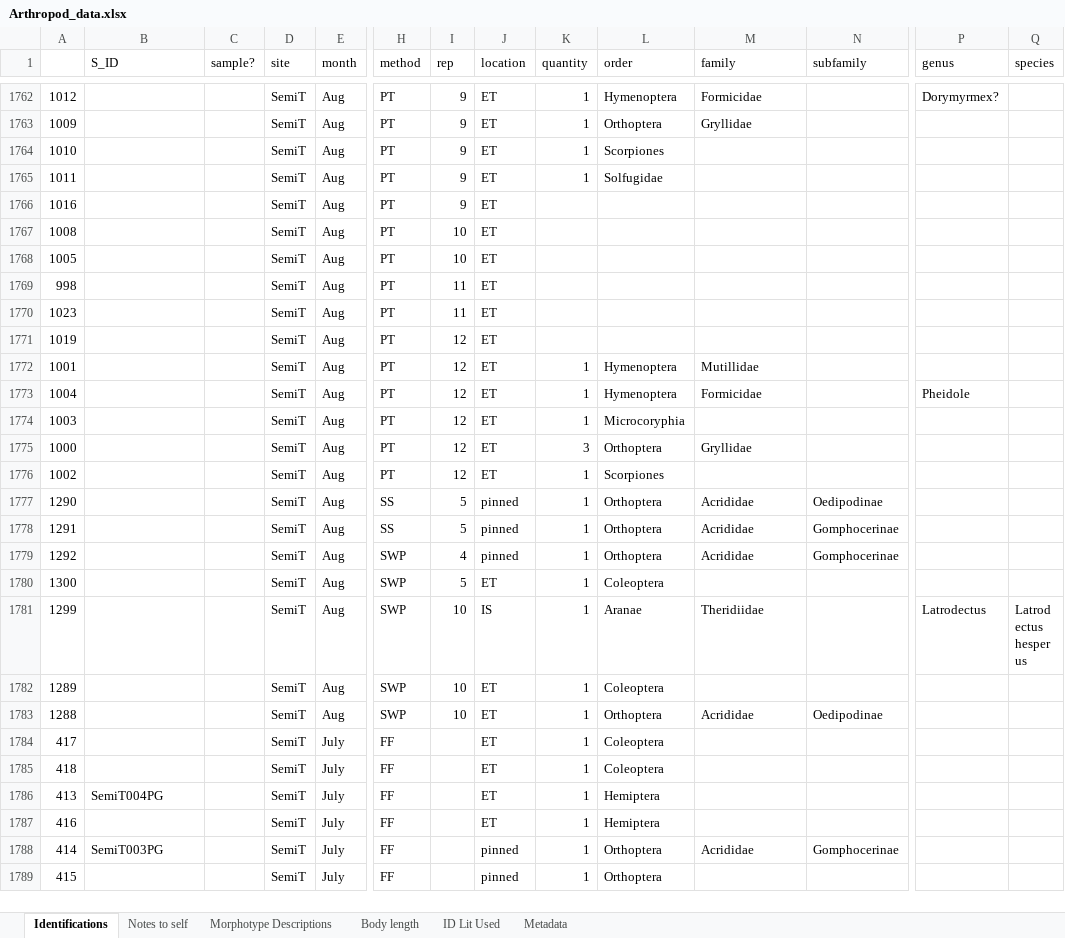
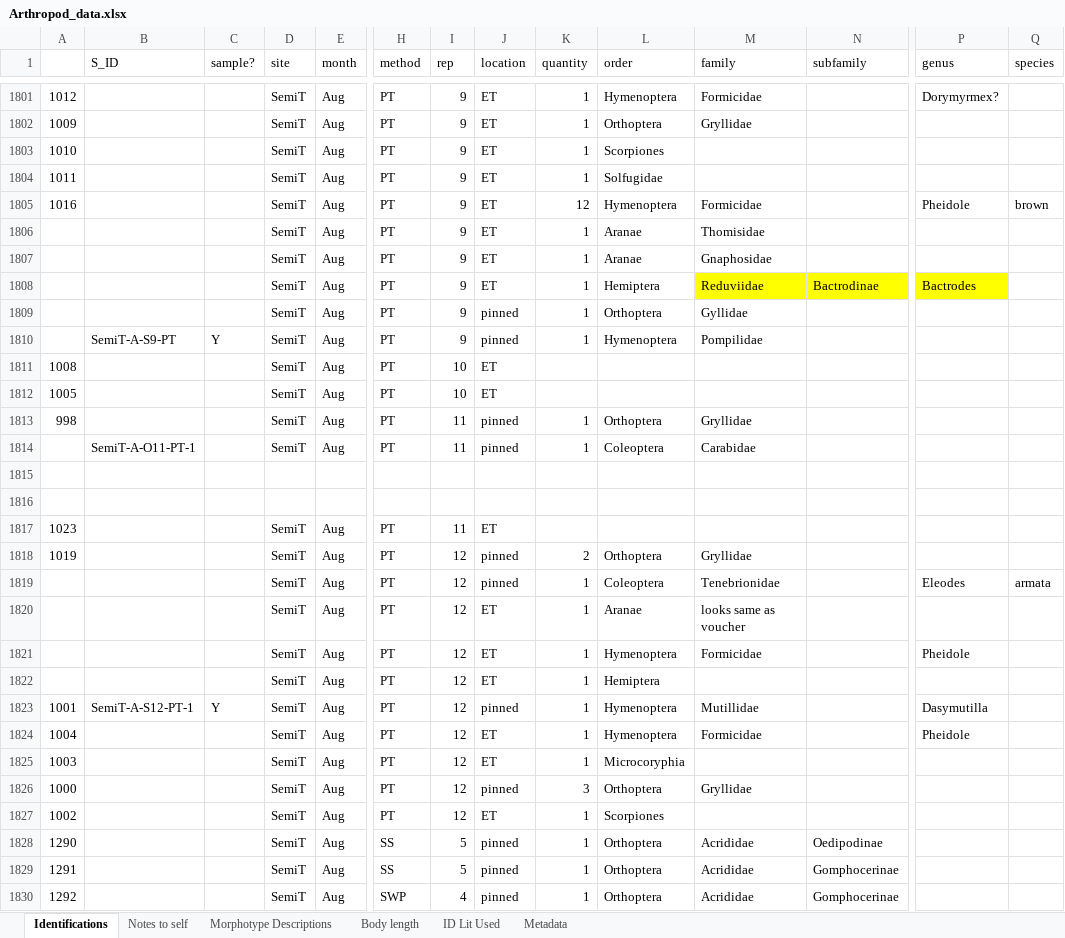
Before and after one commit to jennabraun/prey_item_survey, an Excel workbook: Raw Data/Arthropod_data.xlsx, sheet Identifications, drawn as a sheet; only a part is shown, gaps mark what is left out; the shorter side is filled out with more unchanged rows; values as stored, in another font and other column widths than the file's, no borders; addresses are those after the commit; rows hold the shown columns only; the diff covers the shown part only; the diff names each change by its address in the sheet, - before the commit and + after, or states it on an @@ line.

Commit message:
1/2 way semiT pits

```diff
--- a/Raw Data/Arthropod_data.xlsx (sheet Identifications)
+++ b/Raw Data/Arthropod_data.xlsx (sheet Identifications)
-K1805 (quantity): (empty)
+K1805 (quantity): 12
-L1805 (order): (empty)
+L1805 (order): Hymenoptera
-M1805 (family): (empty)
+M1805 (family): Formicidae
-P1805 (genus): (empty)
+P1805 (genus): Pheidole
-Q1805 (species): (empty)
+Q1805 (species): brown
+row 1806:  |  |  | SemiT | Aug | PT | 9 | ET | 1 | Aranae | Thomisidae
+row 1807:  |  |  | SemiT | Aug | PT | 9 | ET | 1 | Aranae | Gnaphosidae
+row 1808:  |  |  | SemiT | Aug | PT | 9 | ET | 1 | Hemiptera | Reduviidae | Bactrodinae | Bactrodes
+row 1809:  |  |  | SemiT | Aug | PT | 9 | pinned | 1 | Orthoptera | Gyllidae
+row 1810:  | SemiT-A-S9-PT | Y | SemiT | Aug | PT | 9 | pinned | 1 | Hymenoptera | Pompilidae
-J1813 (location): ET
+J1813 (location): pinned
-K1813 (quantity): (empty)
+K1813 (quantity): 1
-L1813 (order): (empty)
+L1813 (order): Orthoptera
-M1813 (family): (empty)
+M1813 (family): Gryllidae
+row 1814:  | SemiT-A-O11-PT-1 |  | SemiT | Aug | PT | 11 | pinned | 1 | Coleoptera | Carabidae
+row 1815: (empty)
+row 1816: (empty)
-J1818 (location): ET
+J1818 (location): pinned
-K1818 (quantity): (empty)
+K1818 (quantity): 2
-L1818 (order): (empty)
+L1818 (order): Orthoptera
-M1818 (family): (empty)
+M1818 (family): Gryllidae
+row 1819:  |  |  | SemiT | Aug | PT | 12 | pinned | 1 | Coleoptera | Tenebrionidae |  | Eleodes | armata
+row 1820:  |  |  | SemiT | Aug | PT | 12 | ET | 1 | Aranae | looks same as voucher
+row 1821:  |  |  | SemiT | Aug | PT | 12 | ET | 1 | Hymenoptera | Formicidae |  | Pheidole
+row 1822:  |  |  | SemiT | Aug | PT | 12 | ET | 1 | Hemiptera
-B1823 (S_ID): (empty)
+B1823 (S_ID): SemiT-A-S12-PT-1
-C1823 (sample?): (empty)
+C1823 (sample?): Y
-J1823 (location): ET
+J1823 (location): pinned
-P1823 (genus): (empty)
+P1823 (genus): Dasymutilla
-J1826 (location): ET
+J1826 (location): pinned
```
Also changed, not shown: 42 added rows, 3 removed rows and 37 edited cells elsewhere in this sheet.
